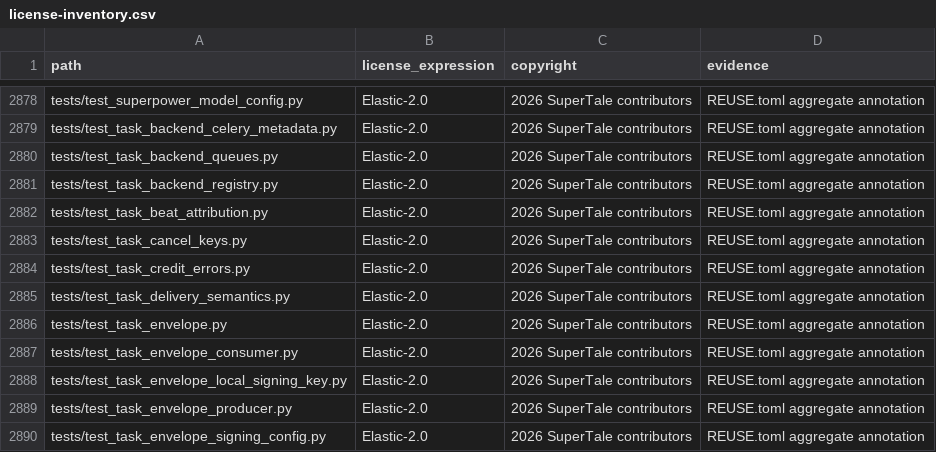
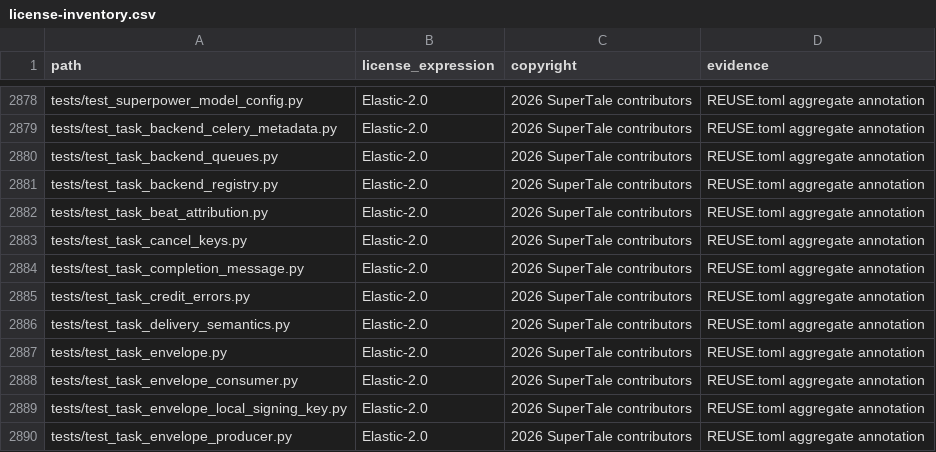
Before and after one commit to liujh0729-jpg/aipdd-drama-agent, a CSV file: license-inventory.csv, drawn as a sheet; only a part is shown, gaps mark what is left out; the shorter side is filled out with more unchanged rows; the diff names each change by its address in the sheet, - before the commit and + after, or states it on an @@ line.

Commit message:
fix(pipeline): keep the graded verdict on the completed task row
The previous commit named the missing step in the one-click automation verdict,
but the row still did not show it: run_core closes every task with
current_task="完成", which overwrote the verdict as soon as it landed. Forensics
on a completed script_auto row (task_states, 59 log entries) show
current_task='完成' with '自动化完成' surviving only inside logs_json - so the task
center headline was identical whether the run extracted eight characters or zero.

Made opt-in rather than global: a runner may publish its closing line by putting
log_entry_payload(...) under result['completion_message'], and the core pops it (so
it never reaches result_json) before the completion write. Runners that do not set
it keep '完成' byte-for-byte, which matters because _effective_task_status matches
on that sentinel for rows whose completion write never landed, and several tests
assert it. A global switch would also leave in-progress copy such as
'第 5 步 · 生成知识图谱...' on completed rows for the many runners whose last
progress line is not a terminal statement.

Two runners opt in. script_auto hands over the graded verdict it already computes,
now including an empty-cast tier: build_characters_structured returns [] with no
exception when the model answers with nothing, so a zero-cast import used to
complete silently - that is the exact field report (import text, no cast, so no
scenes, props or graph either). The tier only fires when the cast table is
confirmed empty; a re-run over a complete cast reports a plain done, and a store
that cannot be read stays quiet rather than crying wolf.

graph_build gains a standalone wrapper for the '生成图谱' button - the retry entry
point users reach after the chain said the graph was missing - which forwards the
last 100% line, so '图谱抽取无结果' survives instead of being flattened to '完成'.
The legacy track never reports a 100% closing line and is unchanged.

Signed-off-by: AIPDD@Jason <361117562@qq.com>

```diff
--- a/license-inventory.csv
+++ b/license-inventory.csv
+row 2884: tests/test_task_completion_message.py | Elastic-2.0 | 2026 SuperTale contributors | REUSE.toml aggregate annotation
```
Also changed, not shown: 6 other files.
